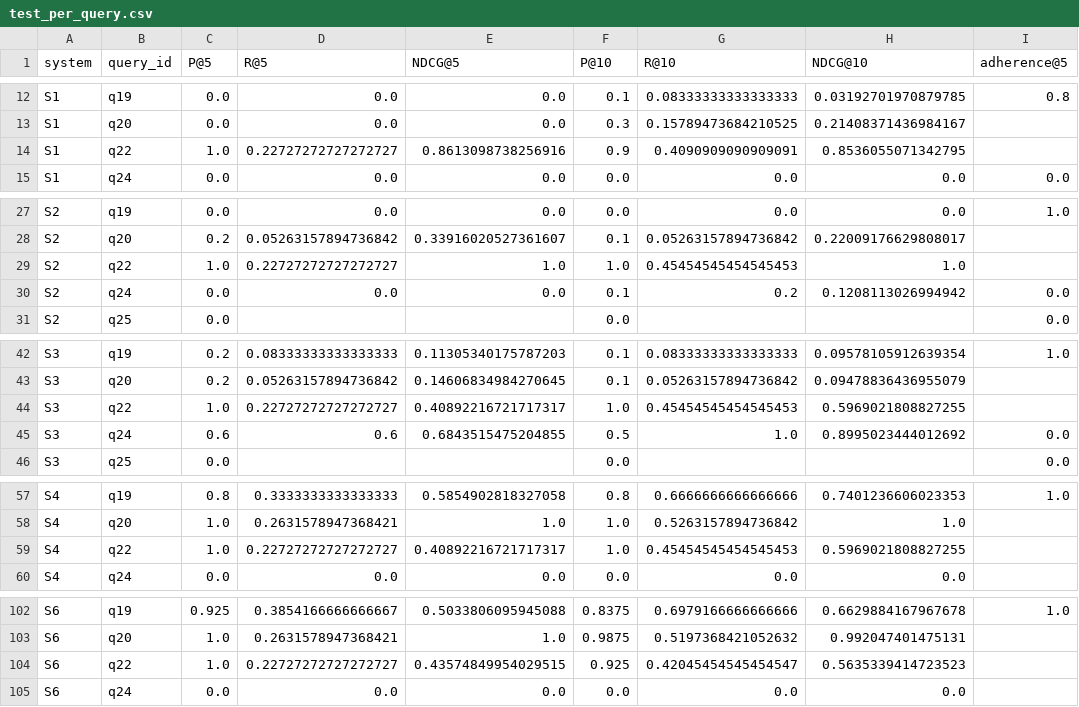
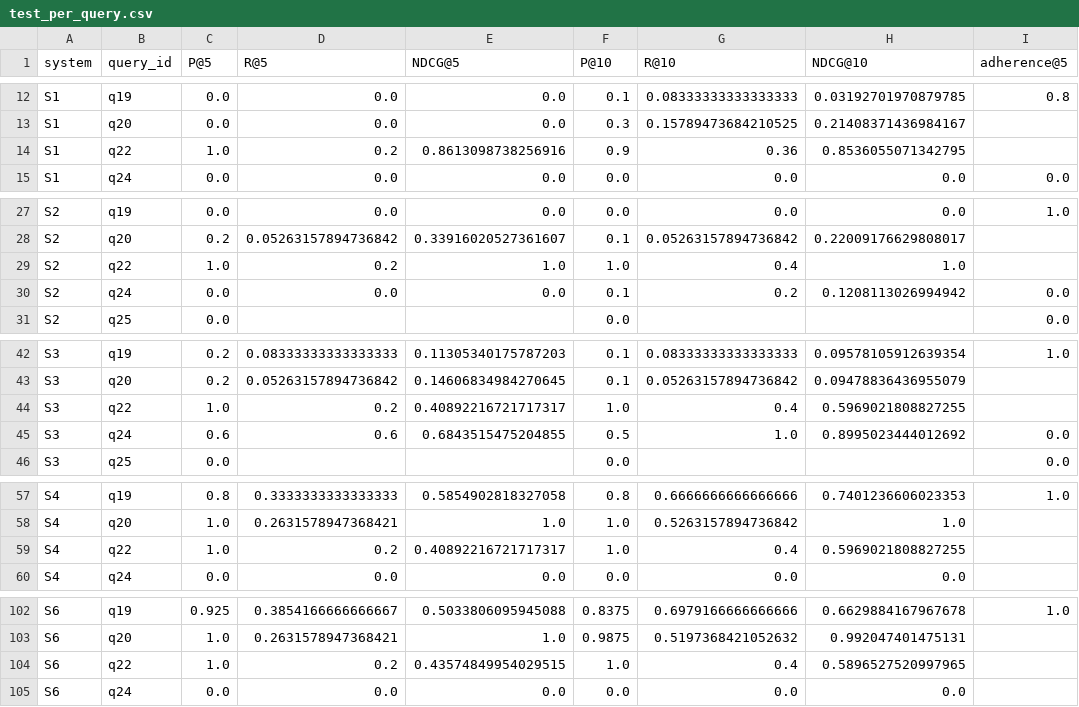
Before and after one commit to Maaz-Amjad/ai-shopping-concierge, a CSV file: eval/results/test_per_query.csv, drawn as a sheet; only a part is shown, gaps mark what is left out; the diff covers the shown part only; the diff names each change by its address in the sheet, - before the commit and + after, or states it on an @@ line.

Commit message:
All 70 S6 pairs judged: S5->S6 NDCG@10 -0.026 [-0.044, -0.007] (no unlabelled items), P@10 -0.001; report, notebook final

```diff
--- a/eval/results/test_per_query.csv
+++ b/eval/results/test_per_query.csv
-D14 (R@5): 0.22727272727272727
+D14 (R@5): 0.2
-G14 (R@10): 0.4090909090909091
+G14 (R@10): 0.36
-D29 (R@5): 0.22727272727272727
+D29 (R@5): 0.2
-G29 (R@10): 0.45454545454545453
+G29 (R@10): 0.4
-D44 (R@5): 0.22727272727272727
+D44 (R@5): 0.2
-G44 (R@10): 0.45454545454545453
+G44 (R@10): 0.4
-D59 (R@5): 0.22727272727272727
+D59 (R@5): 0.2
-G59 (R@10): 0.45454545454545453
+G59 (R@10): 0.4
-D104 (R@5): 0.22727272727272727
+D104 (R@5): 0.2
-F104 (P@10): 0.925
+F104 (P@10): 1.0
-G104 (R@10): 0.42045454545454547
+G104 (R@10): 0.4
-H104 (NDCG@10): 0.5635339414723523
+H104 (NDCG@10): 0.5896527520997965
```
Also changed, not shown: 4 edited cells elsewhere in this file, eval/qrels.csv, eval/results/judge_labels_s6.csv, 6 other files.
